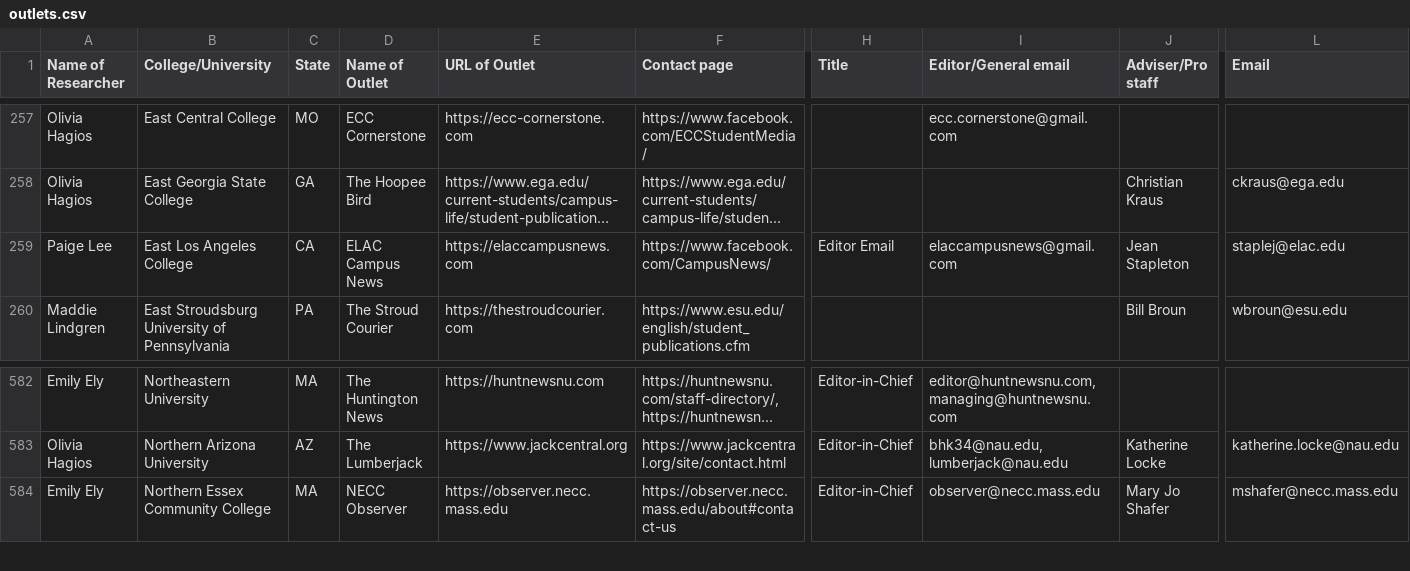
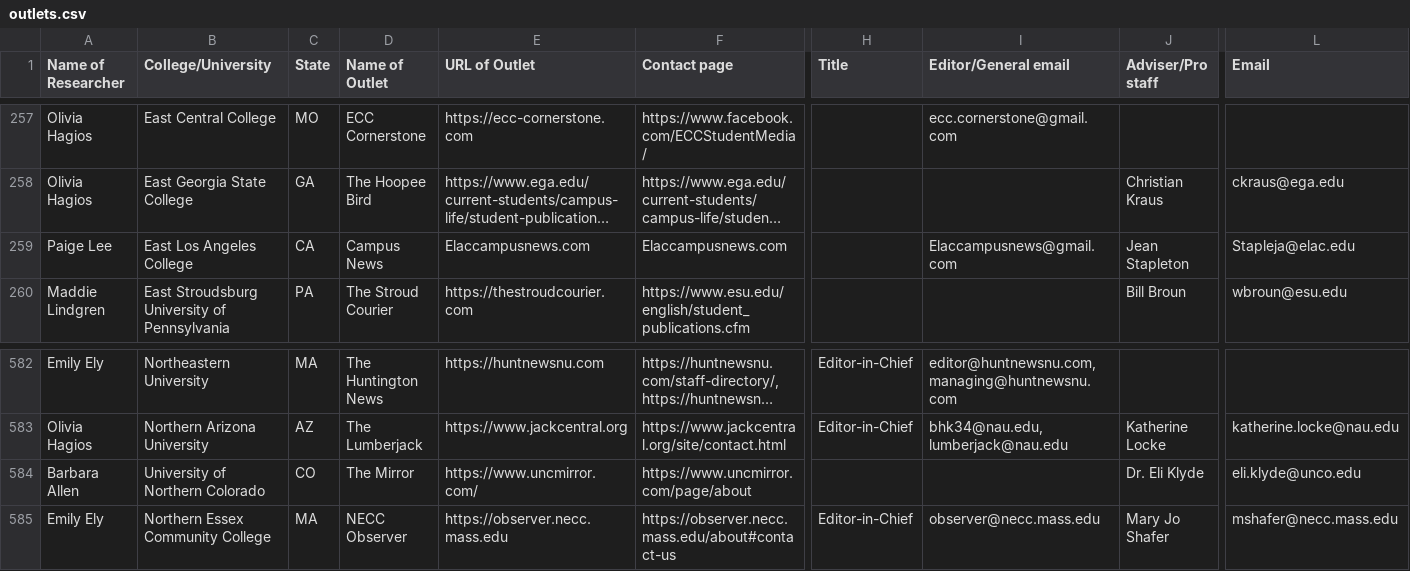
Before and after one commit to bendoesdata/student-media-map, a CSV file: public/outlets.csv, drawn as a sheet; only a part is shown, gaps mark what is left out; long unchanged cells end in …; rows hold the shown columns only; the diff names each change by its address in the sheet, - before the commit and + after, or states it on an @@ line.

```diff
--- a/public/outlets.csv
+++ b/public/outlets.csv
-D259 (Name of Outlet): ELAC Campus News
+D259 (Name of Outlet): Campus News
-E259 (URL of Outlet): https://elaccampusnews.com
+E259 (URL of Outlet): Elaccampusnews.com
-F259 (Contact page): https://www.facebook.com/CampusNews/
+F259 (Contact page): Elaccampusnews.com
-H259 (Title): Editor Email
+H259 (Title): (empty)
-I259 (Editor/General email): elaccampusnews@gmail.com
+I259 (Editor/General email): Elaccampusnews@gmail.com
-L259 (Email): staplej@elac.edu
+L259 (Email): Stapleja@elac.edu
+row 584: Barbara Allen | University of Northern Colorado | CO | The Mirror | https://www.uncmirror.com/ | https://www.uncmirror.com/page/about |  |  | Dr. Eli Klyde | eli.klyde@unco.edu
```
